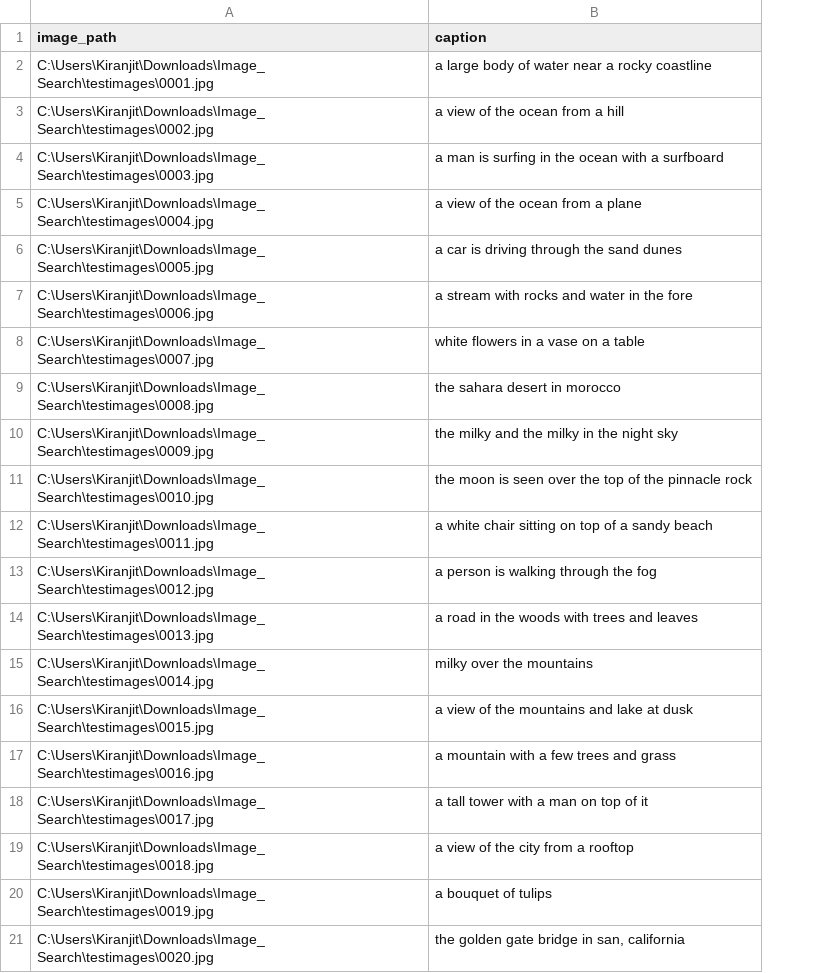
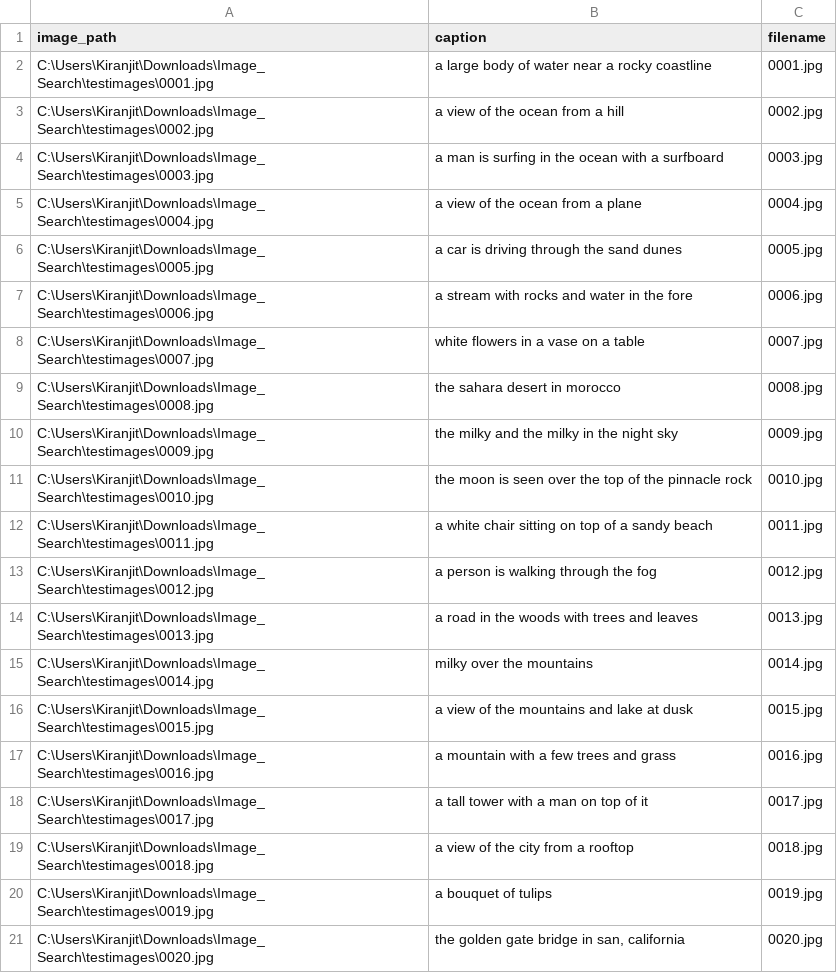
Before and after one commit to Kiranjit-sudo/image_search, a CSV file: captions_for_testimages.csv, drawn as a sheet; the diff names each change by its address in the sheet, - before the commit and + after, or states it on an @@ line.

Commit message:
modified captions csv

```diff
--- a/captions_for_testimages.csv
+++ b/captions_for_testimages.csv
+column C (filename), rows 2-21: 0001.jpg | 0002.jpg | 0003.jpg | 0004.jpg | 0005.jpg | 0006.jpg | 0007.jpg | 0008.jpg | 0009.jpg | 0010.jpg | 0011.jpg | 0012.jpg | 0013.jpg | 0014.jpg | 0015.jpg | 0016.jpg | 0017.jpg | 0018.jpg | 0019.jpg | 0020.jpg
```
Also changed, not shown: 1 other file.
